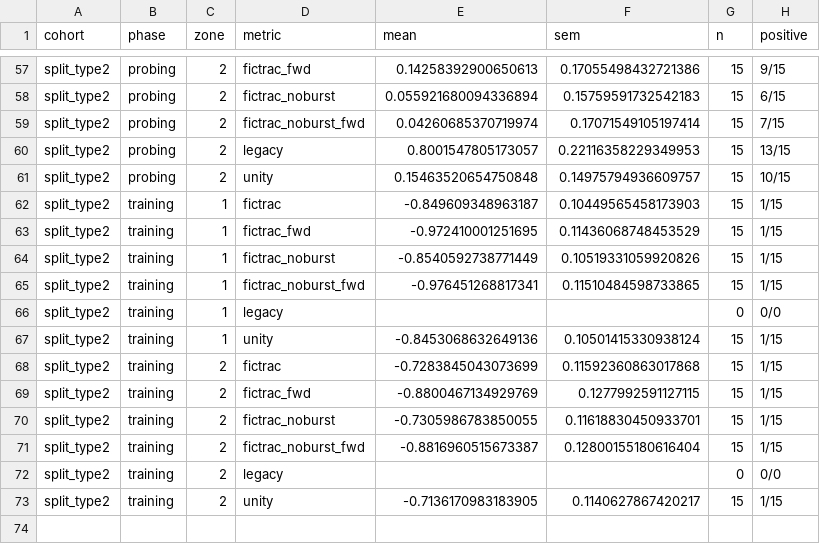
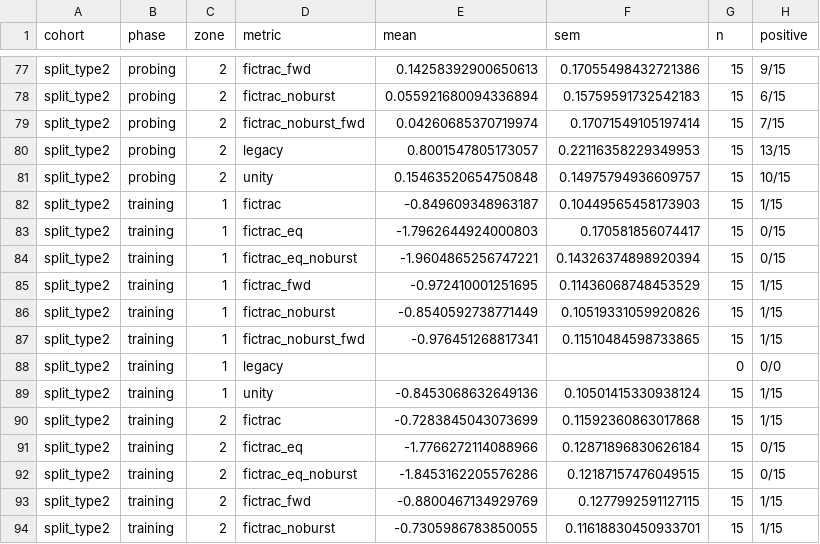
Before and after one commit to Zixun1208/VR-foraging-build, a CSV file: analysis/fictrac_speed_profile/zone_contrast_summary.csv, drawn as a sheet; only a part is shown, gaps mark what is left out; the shorter side is filled out with more unchanged rows; the diff covers the shown part only; the diff names each change by its address in the sheet, - before the commit and + after, or states it on an @@ line.

```diff
--- a/analysis/fictrac_speed_profile/zone_contrast_summary.csv
+++ b/analysis/fictrac_speed_profile/zone_contrast_summary.csv
+row 83: split_type2 | training | 1 | fictrac_eq | -1.7962644924000803 | 0.170581856074417 | 15 | 0/15
+row 84: split_type2 | training | 1 | fictrac_eq_noburst | -1.9604865256747221 | 0.14326374898920394 | 15 | 0/15
+row 91: split_type2 | training | 2 | fictrac_eq | -1.7766272114088966 | 0.12871896830626184 | 15 | 0/15
+row 92: split_type2 | training | 2 | fictrac_eq_noburst | -1.8453162205576286 | 0.12187157476049515 | 15 | 0/15
```
Also changed, not shown: 20 added rows elsewhere in this file, 5 other files.
